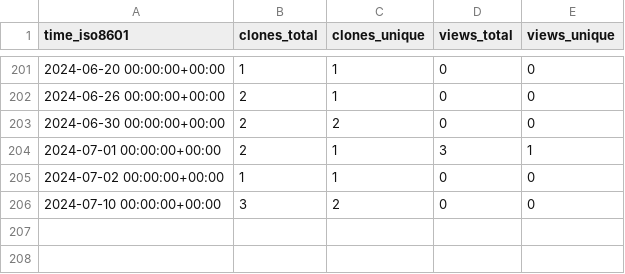
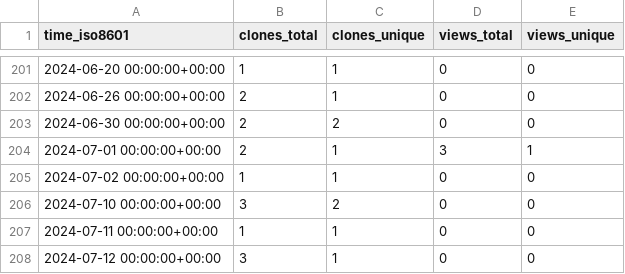
Before and after one commit to KajaBraz/AdventOfCode2023, a CSV file: KajaBraz/AdventOfCode2023/ghrs-data/views_clones_aggregate.csv, drawn as a sheet; only a part is shown, gaps mark what is left out; the diff names each change by its address in the sheet, - before the commit and + after, or states it on an @@ line.

```diff
--- a/KajaBraz/AdventOfCode2023/ghrs-data/views_clones_aggregate.csv
+++ b/KajaBraz/AdventOfCode2023/ghrs-data/views_clones_aggregate.csv
+row 207: 2024-07-11 00:00:00+00:00 | 1 | 1 | 0 | 0
+row 208: 2024-07-12 00:00:00+00:00 | 3 | 1 | 0 | 0
```
Also changed, not shown: 1 other file.
